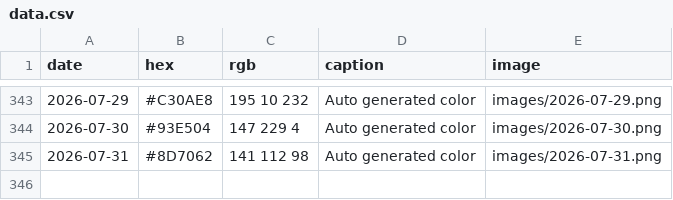
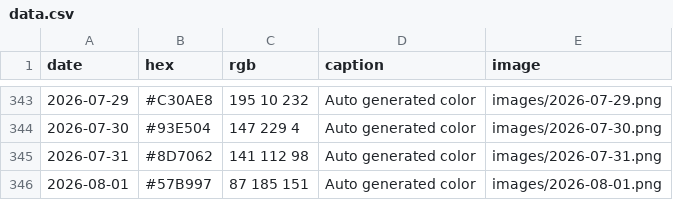
Before and after one commit to Fujishooock/dailycolor-site, a CSV file: data.csv, drawn as a sheet; only a part is shown, gaps mark what is left out; the diff names each change by its address in the sheet, - before the commit and + after, or states it on an @@ line.

```diff
--- a/data.csv
+++ b/data.csv
+row 346: 2026-08-01 | #57B997 | 87 185 151 | Auto generated color | images/2026-08-01.png
```
Also changed, not shown: 3 other files.
